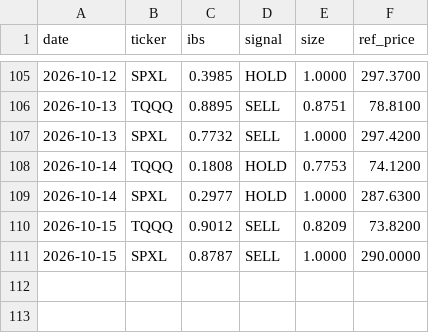
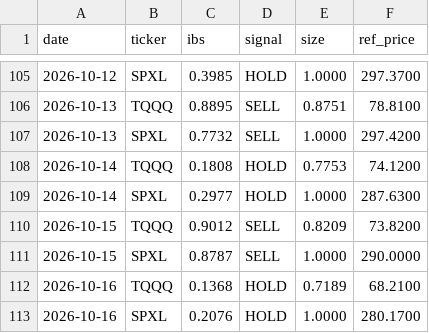
Before and after one commit to CazSyd/IBS-Strategy, a CSV file: data/signals.csv, drawn as a sheet; only a part is shown, gaps mark what is left out.

```diff
--- a/data/signals.csv
+++ b/data/signals.csv
@@ -111 +111,3 @@ date,ticker,ibs,signal,size,ref_price
 2026-10-15,SPXL,0.8787,SELL,1.0000,290.0000
+2026-10-16,TQQQ,0.1368,HOLD,0.7189,68.2100
+2026-10-16,SPXL,0.2076,HOLD,1.0000,280.1700
```
